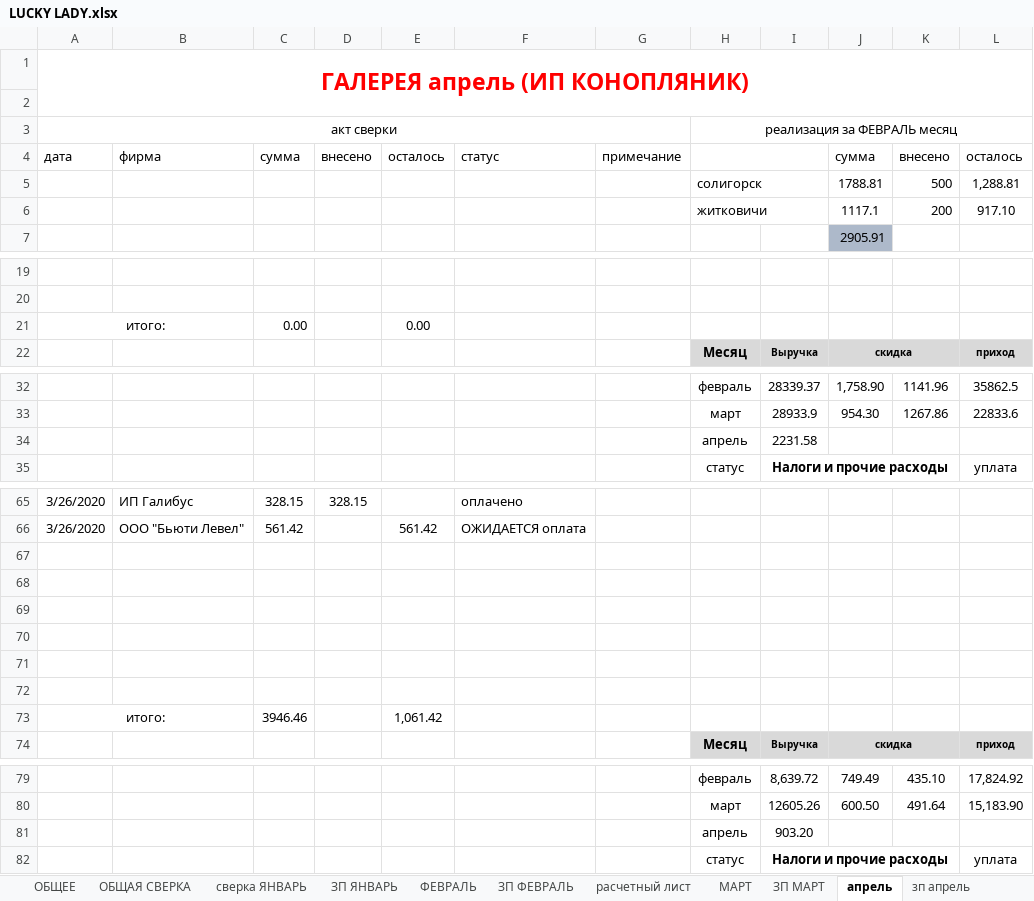
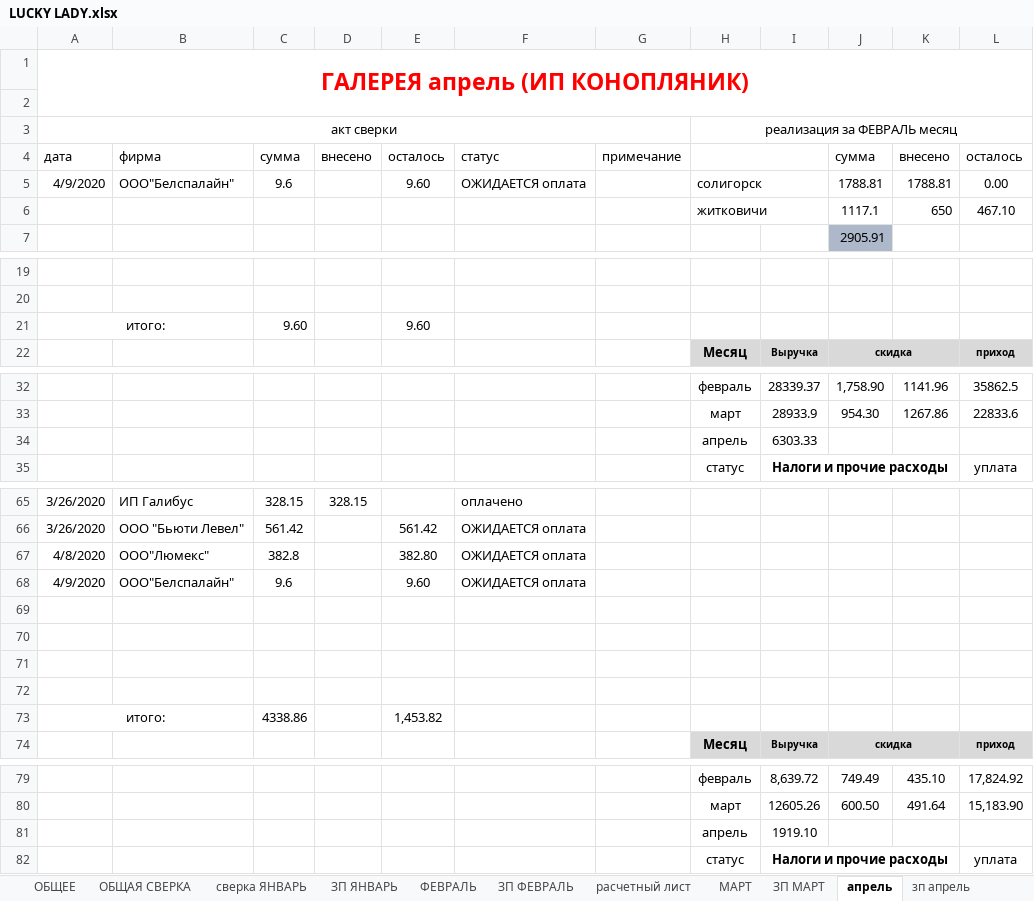
Before and after one commit to vitalusdza/lucky-lady, an Excel workbook: LUCKY LADY.xlsx, sheet апрель, drawn as a sheet; only a part is shown, gaps mark what is left out; values as stored, in another font and other column widths than the file's, no borders; charts and pictures not drawn; removed rows and columns are numbered as before the commit, all else as after; rows hold the shown columns only; the diff names each change by its address in the sheet, - before the commit and + after, or states it on an @@ line.

```diff
--- a/LUCKY LADY.xlsx (sheet апрель)
+++ b/LUCKY LADY.xlsx (sheet апрель)
-A5 (ГАЛЕРЕЯ апрель (ИП КОНОПЛЯНИК)): (empty)
+A5 (ГАЛЕРЕЯ апрель (ИП КОНОПЛЯНИК)): 4/9/2020
-B5: (empty)
+B5: ООО"Белспалайн"
-C5: (empty)
+C5: 9.6
-E5: (empty)
+E5: 9.60
-F5: (empty)
+F5: ОЖИДАЕТСЯ оплата
-K5: 500
+K5: 1788.81
-L5: 1,288.81
+L5: 0.00
-K6: 200
+K6: 650
-L6: 917.10
+L6: 467.10
-C21: 0.00
+C21: 9.60
-E21: 0.00
+E21: 9.60
-I34: 2231.58
+I34: 6303.33
+row 67: 4/8/2020 | ООО"Люмекс" | 382.8 |  | 382.80 | ОЖИДАЕТСЯ оплата
+row 68: 4/9/2020 | ООО"Белспалайн" | 9.6 |  | 9.60 | ОЖИДАЕТСЯ оплата
-row 71: (empty)
-row 72: (empty)
-C73: 3946.46
+C73: 4338.86
-E73: 1,061.42
+E73: 1,453.82
-I81: 903.20
+I81: 1919.10
```
Also changed, not shown: sheet зп апрель, sheet МАРТ, sheet ОБЩЕЕ, formulas that keep their value, charts or pictures.
